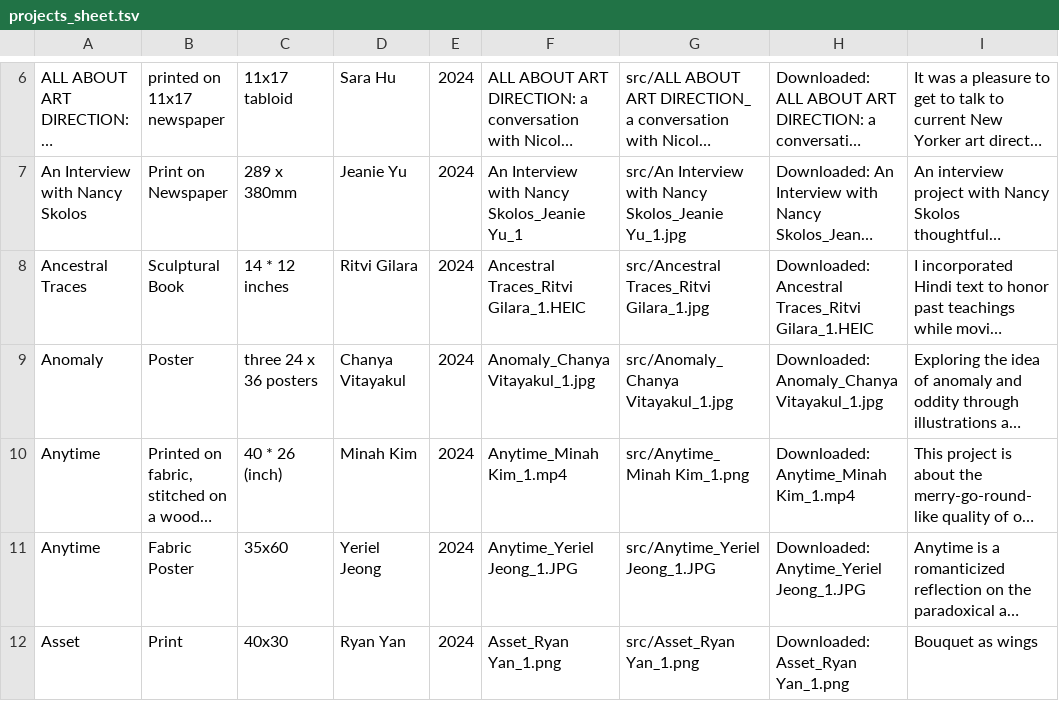
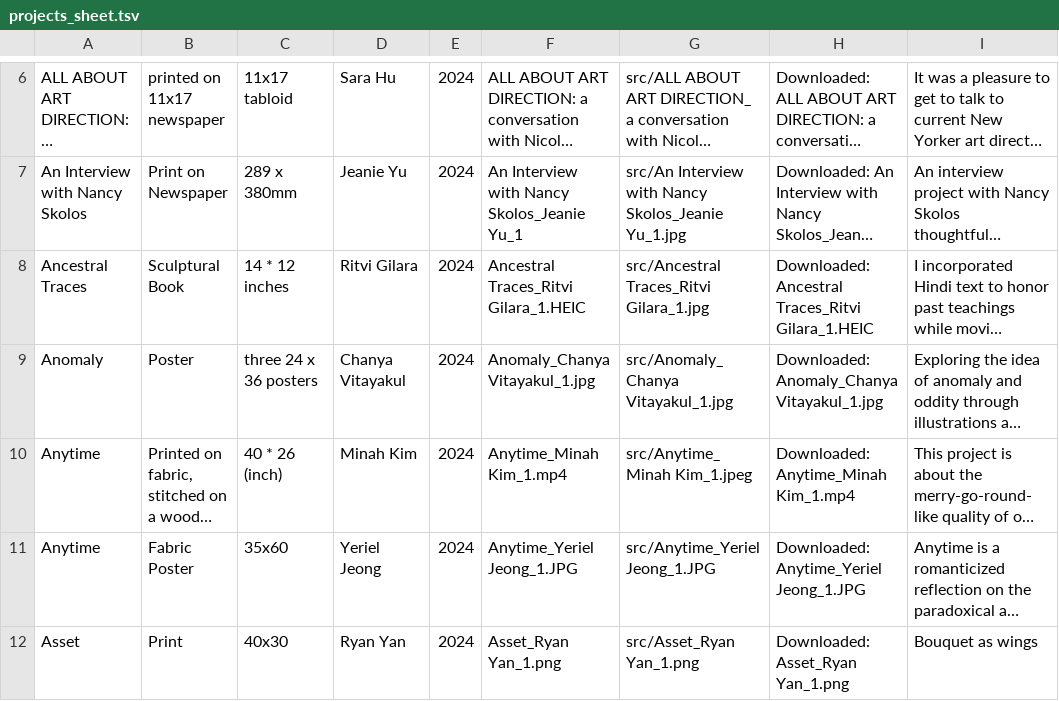
Before and after one commit to ashdesu33/hereForNow, a TSV file: projects_sheet.tsv, drawn as a sheet; only a part is shown, gaps mark what is left out; long unchanged cells end in …; the diff names each change by its address in the sheet, - before the commit and + after, or states it on an @@ line.

Commit message:
minah image fix

```diff
--- a/projects_sheet.tsv
+++ b/projects_sheet.tsv
-G10: src/Anytime_Minah Kim_1.png
+G10: src/Anytime_Minah Kim_1.jpeg
```
Also changed, not shown: 2 other files.
